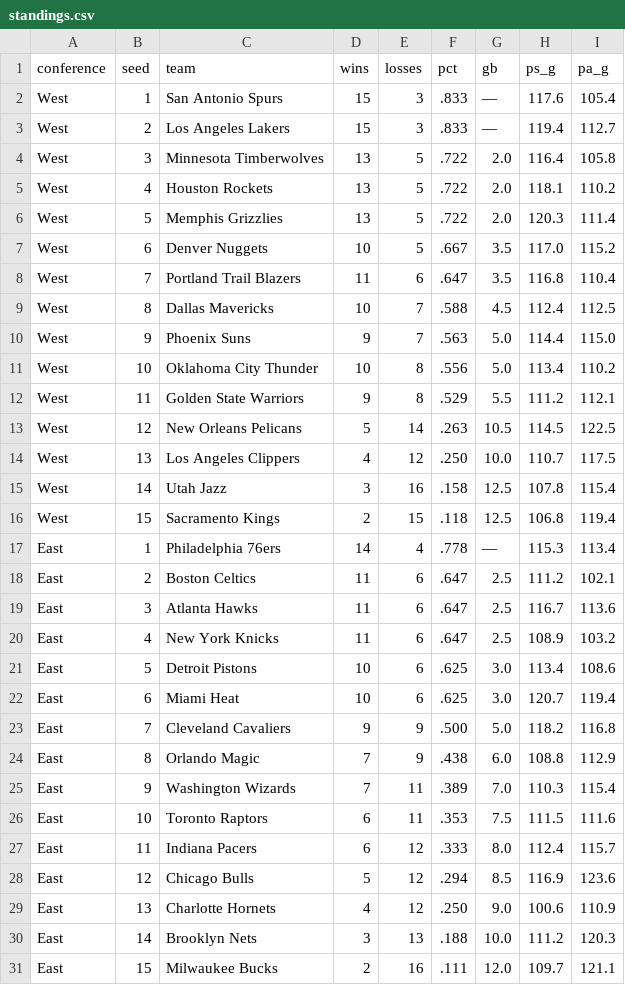
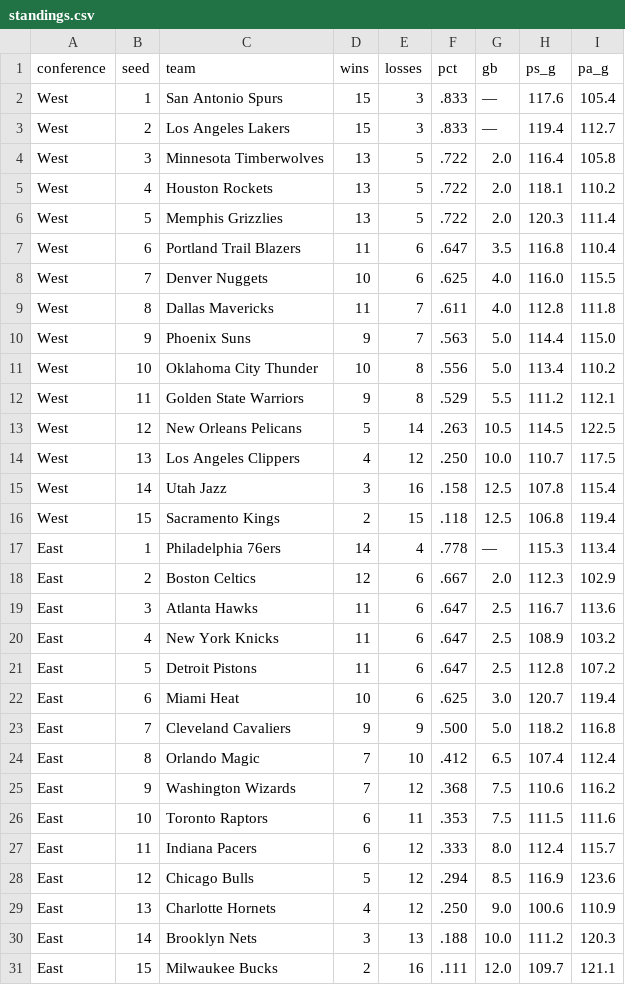
Before and after one commit to bomikim3005-rgb/mitch-interviews, a CSV file: standings.csv, drawn as a sheet.

```diff
--- a/standings.csv
+++ b/standings.csv
@@ -6,5 +6,5 @@ West,4,Houston Rockets,13,5,.722,2.0,118.1,110.2
 West,5,Memphis Grizzlies,13,5,.722,2.0,120.3,111.4
-West,6,Denver Nuggets,10,5,.667,3.5,117.0,115.2
-West,7,Portland Trail Blazers,11,6,.647,3.5,116.8,110.4
-West,8,Dallas Mavericks,10,7,.588,4.5,112.4,112.5
+West,6,Portland Trail Blazers,11,6,.647,3.5,116.8,110.4
+West,7,Denver Nuggets,10,6,.625,4.0,116.0,115.5
+West,8,Dallas Mavericks,11,7,.611,4.0,112.8,111.8
 West,9,Phoenix Suns,9,7,.563,5.0,114.4,115.0
@@ -17,10 +17,10 @@ West,15,Sacramento Kings,2,15,.118,12.5,106.8,119.4
 East,1,Philadelphia 76ers,14,4,.778,—,115.3,113.4
-East,2,Boston Celtics,11,6,.647,2.5,111.2,102.1
+East,2,Boston Celtics,12,6,.667,2.0,112.3,102.9
 East,3,Atlanta Hawks,11,6,.647,2.5,116.7,113.6
 East,4,New York Knicks,11,6,.647,2.5,108.9,103.2
-East,5,Detroit Pistons,10,6,.625,3.0,113.4,108.6
+East,5,Detroit Pistons,11,6,.647,2.5,112.8,107.2
 East,6,Miami Heat,10,6,.625,3.0,120.7,119.4
 East,7,Cleveland Cavaliers,9,9,.500,5.0,118.2,116.8
-East,8,Orlando Magic,7,9,.438,6.0,108.8,112.9
-East,9,Washington Wizards,7,11,.389,7.0,110.3,115.4
+East,8,Orlando Magic,7,10,.412,6.5,107.4,112.4
+East,9,Washington Wizards,7,12,.368,7.5,110.6,116.2
 East,10,Toronto Raptors,6,11,.353,7.5,111.5,111.6
```
